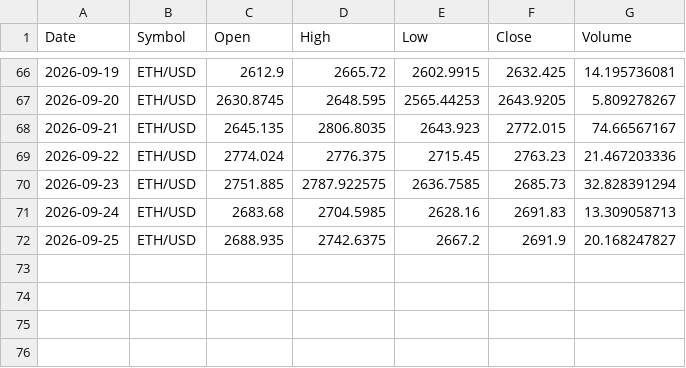
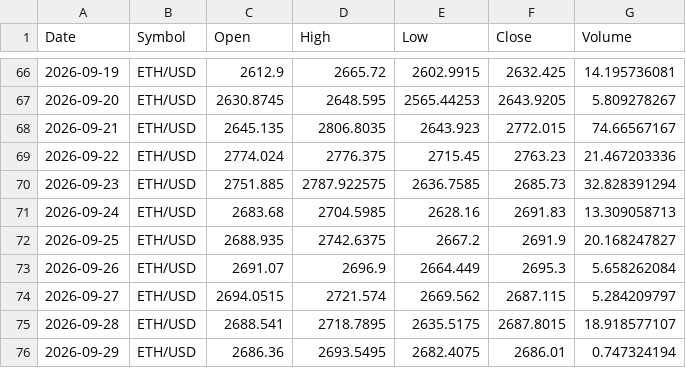
Before and after one commit to x1lde/SeerX, a CSV file: data/crypto/ETH-USD.csv, drawn as a sheet; only a part is shown, gaps mark what is left out; the diff names each change by its address in the sheet, - before the commit and + after, or states it on an @@ line.

```diff
--- a/data/crypto/ETH-USD.csv
+++ b/data/crypto/ETH-USD.csv
+row 73: 2026-09-26 | ETH/USD | 2691.07 | 2696.9 | 2664.449 | 2695.3 | 5.658262084
+row 74: 2026-09-27 | ETH/USD | 2694.0515 | 2721.574 | 2669.562 | 2687.115 | 5.284209797
+row 75: 2026-09-28 | ETH/USD | 2688.541 | 2718.7895 | 2635.5175 | 2687.8015 | 18.918577107
+row 76: 2026-09-29 | ETH/USD | 2686.36 | 2693.5495 | 2682.4075 | 2686.01 | 0.747324194
```
Also changed, not shown: data/crypto/BTC-USD.csv, data/crypto/LTC-USD.csv, 5 other files.
